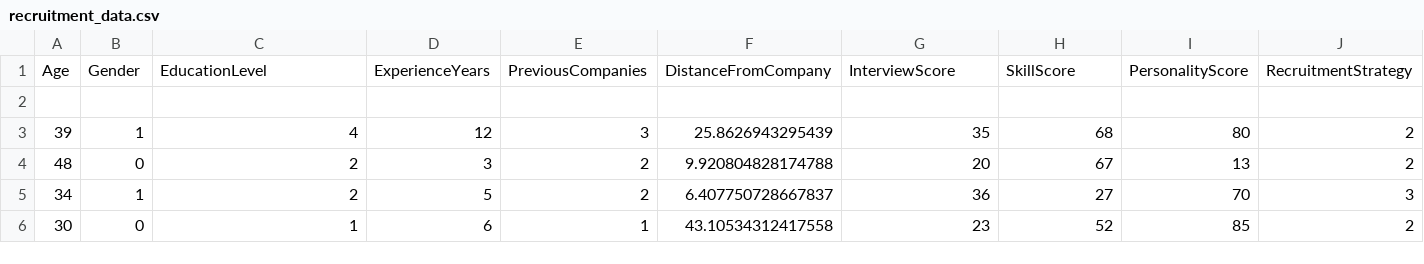
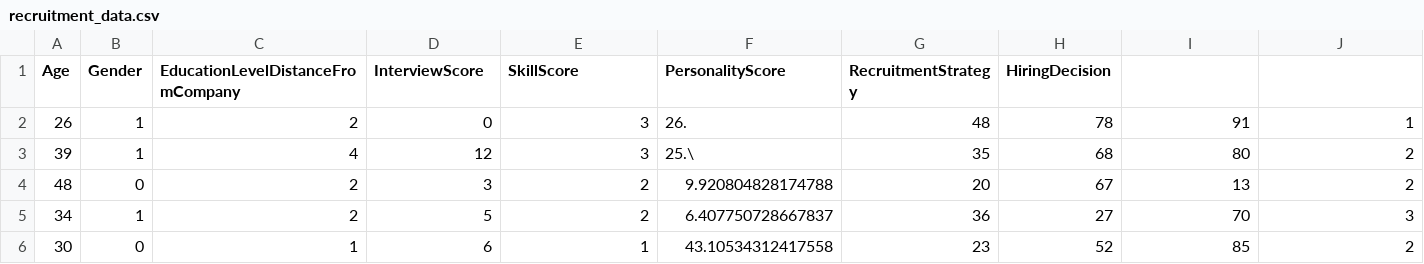
Before and after one commit to csrmosy-dev/ML_lAB2, a CSV file: recruitment_data.csv, drawn as a sheet; only a part is shown; removed rows and columns are numbered as before the commit, all else as after; rows hold the shown columns only; the diff names each change by its address in the sheet, - before the commit and + after, or states it on an @@ line.

Commit message:
Update recruitment_data.csv

```diff
--- a/recruitment_data.csv
+++ b/recruitment_data.csv
-row 1: Age | Gender | EducationLevel | ExperienceYears | PreviousCompanies | DistanceFromCompany | InterviewScore | SkillScore | PersonalityScore | RecruitmentStrategy
-row 1: (empty)
+row 1: Age | Gender | EducationLevelDistanceFromCompany | InterviewScore | SkillScore | PersonalityScore | RecruitmentStrategy | HiringDecision
+row 2: 26 | 1 | 2 | 0 | 3 | 26. | 48 | 78 | 91 | 1
-F3 (PersonalityScore): 25.8626943295439
+F3 (PersonalityScore): 25.\
```
